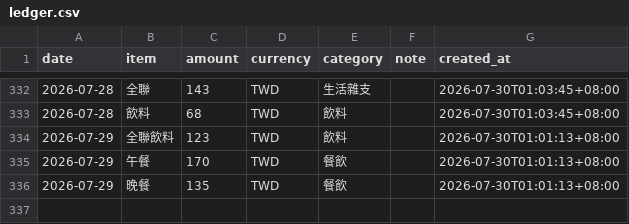
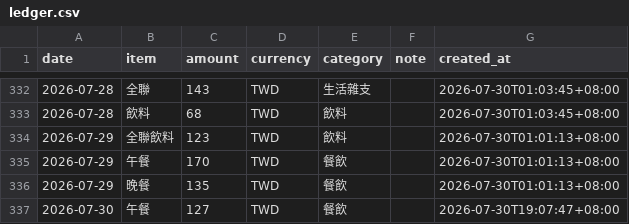
Before and after one commit to yuming920619-svg/Myhermesagi, a CSV file: bookkeeping/ledger.csv, drawn as a sheet; only a part is shown, gaps mark what is left out; the diff names each change by its address in the sheet, - before the commit and + after, or states it on an @@ line.

```diff
--- a/bookkeeping/ledger.csv
+++ b/bookkeeping/ledger.csv
+row 337: 2026-07-30 | 午餐 | 127 | TWD | 餐飲 |  | 2026-07-30T19:07:47+08:00
```
Also changed, not shown: 1 other file.
